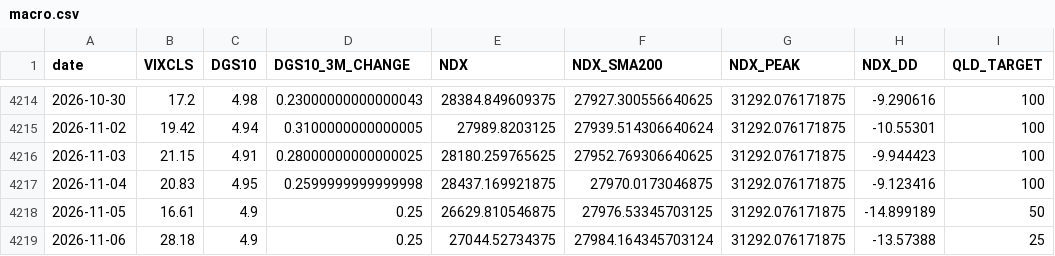
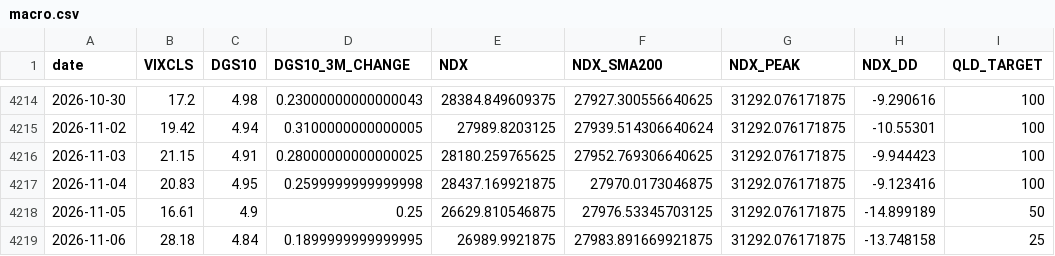
Before and after one commit to FaAgFFXA6SSkln/NDX_AGENT, a CSV file: macro.csv, drawn as a sheet; only a part is shown, gaps mark what is left out.

```diff
--- a/macro.csv
+++ b/macro.csv
@@ -4218,2 +4218,2 @@ date,VIXCLS,DGS10,DGS10_3M_CHANGE,NDX,NDX_SMA200,NDX_PEAK,NDX_DD,QLD_TARGET
 2026-11-05,16.61,4.9,0.25,26629.810546875,27976.53345703125,31292.076171875,-14.899189,50
-2026-11-06,28.18,4.9,0.25,27044.52734375,27984.164345703124,31292.076171875,-13.57388,25
+2026-11-06,28.18,4.84,0.1899999999999995,26989.9921875,27983.891669921875,31292.076171875,-13.748158,25
```
Also changed, not shown: 1 other file.
